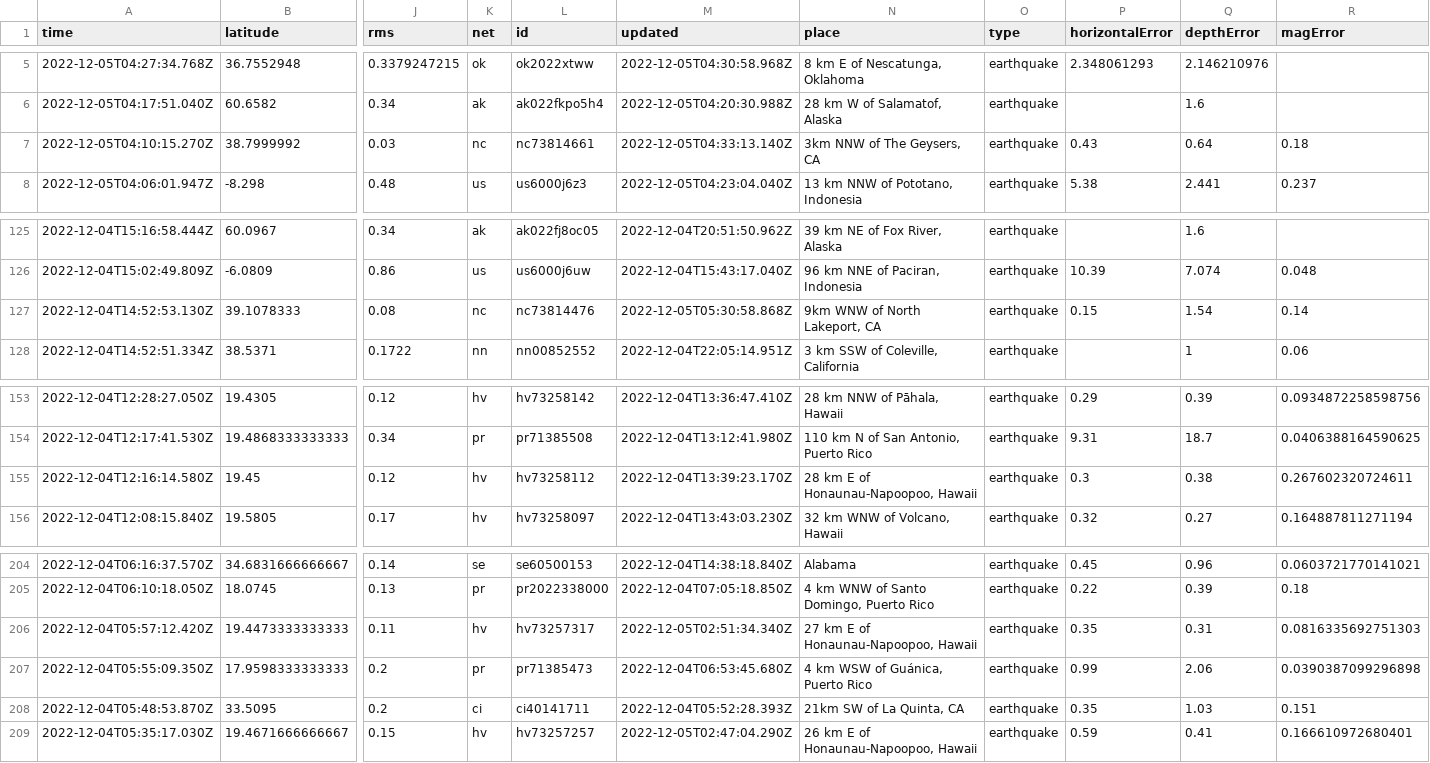
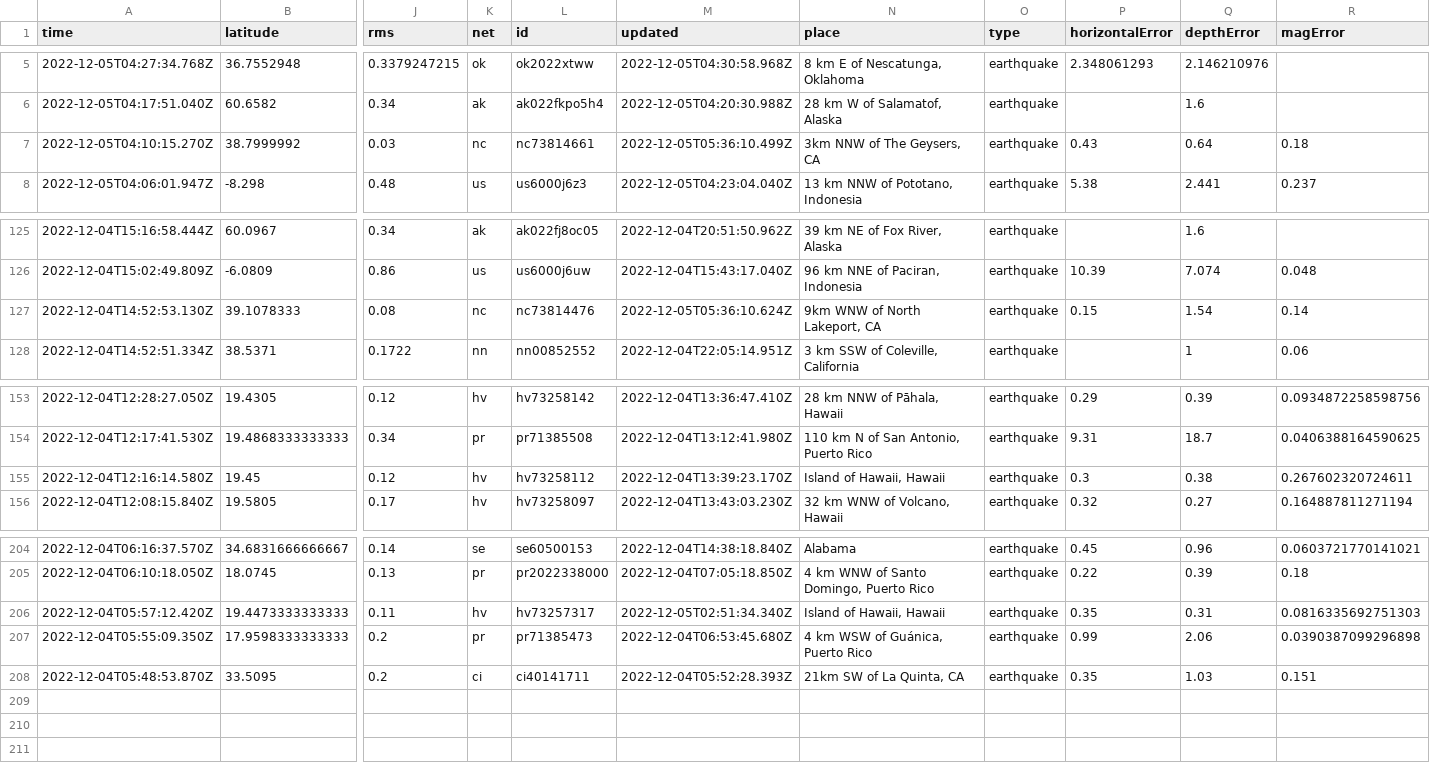
Before and after one commit to marypasciak/nicar-2022-github-actions, a CSV file: usgs_current.csv, drawn as a sheet; only a part is shown, gaps mark what is left out; rows hold the shown columns only; the diff names each change by its address in the sheet, - before the commit and + after, or states it on an @@ line.

```diff
--- a/usgs_current.csv
+++ b/usgs_current.csv
-M7 (updated): 2022-12-05T04:33:13.140Z
+M7 (updated): 2022-12-05T05:36:10.499Z
-M127 (updated): 2022-12-05T05:30:58.868Z
+M127 (updated): 2022-12-05T05:36:10.624Z
-N155 (place): 28 km E of Honaunau-Napoopoo, Hawaii
+N155 (place): Island of Hawaii, Hawaii
-N206 (place): 27 km E of Honaunau-Napoopoo, Hawaii
+N206 (place): Island of Hawaii, Hawaii
-row 209: 2022-12-04T05:35:17.030Z | 19.4671666666667 | 0.15 | hv | hv73257257 | 2022-12-05T02:47:04.290Z | 26 km E of Honaunau-Napoopoo, Hawaii | earthquake | 0.59 | 0.41 | 0.166610972680401
```
